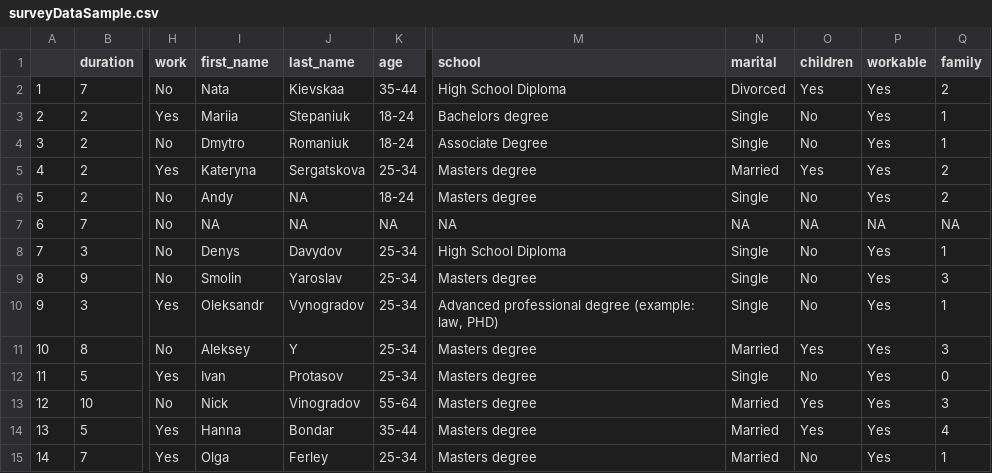
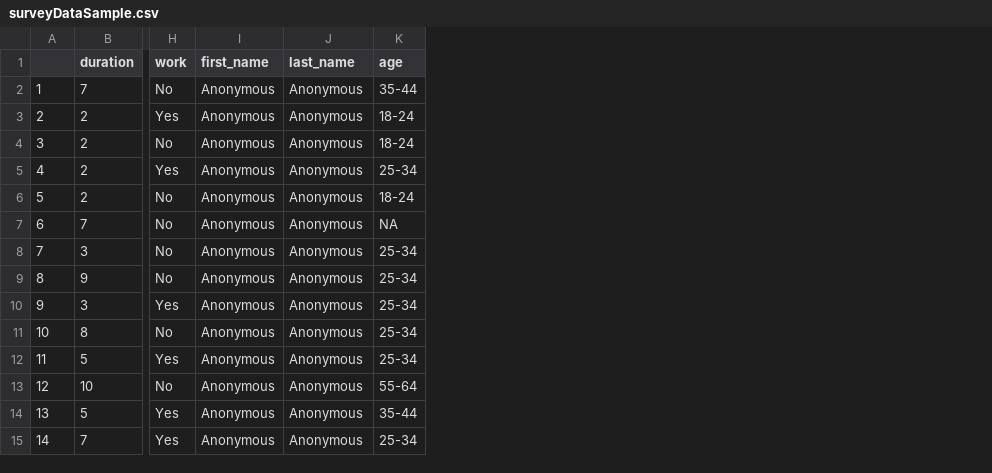
Before and after one commit to wuyueqz/cusw-spr19-winder, a CSV file: Assignment_3/PodilSurvey/data/surveyDataSample.csv, drawn as a sheet; only a part is shown, gaps mark what is left out; the diff covers the shown part only; the diff names each change by its address in the sheet, - before the commit and + after, or states it on an @@ line.

Commit message:
Change data privacy

```diff
--- a/Assignment_3/PodilSurvey/data/surveyDataSample.csv
+++ b/Assignment_3/PodilSurvey/data/surveyDataSample.csv
-column M (school), rows 2-15: High School Diploma | Bachelors degree | Associate Degree | Masters degree | Masters degree | NA | High School Diploma | Masters degree | Advanced professional degree (example: law, PHD) | Masters degree | Masters degree | Masters degree | Masters degree | Masters degree
-column N (marital), rows 2-15: Divorced | Single | Single | Married | Single | NA | Single | Single | Single | Married | Single | Married | Married | Married
-column O (children), rows 2-15: Yes | No | No | Yes | No | NA | No | No | No | Yes | No | Yes | Yes | No
-column P (workable), rows 2-15: Yes | Yes | Yes | Yes | Yes | NA | Yes | Yes | Yes | Yes | Yes | Yes | Yes | Yes
-column Q (family), rows 2-15: 2 | 1 | 1 | 2 | 2 | NA | 1 | 3 | 1 | 3 | 0 | 3 | 4 | 1
-I2 (first_name): Nata
+I2 (first_name): Anonymous
-J2 (last_name): Kievskaa
+J2 (last_name): Anonymous
-I3 (first_name): Mariia
+I3 (first_name): Anonymous
-J3 (last_name): Stepaniuk
+J3 (last_name): Anonymous
-I4 (first_name): Dmytro
+I4 (first_name): Anonymous
-J4 (last_name): Romaniuk
+J4 (last_name): Anonymous
-I5 (first_name): Kateryna
+I5 (first_name): Anonymous
-J5 (last_name): Sergatskova
+J5 (last_name): Anonymous
-I6 (first_name): Andy
+I6 (first_name): Anonymous
-J6:J7 (last_name): NA
+J6:J7 (last_name): Anonymous
-I7 (first_name): NA
+I7 (first_name): Anonymous
-I8 (first_name): Denys
+I8 (first_name): Anonymous
-J8 (last_name): Davydov
+J8 (last_name): Anonymous
-I9 (first_name): Smolin
+I9 (first_name): Anonymous
-J9 (last_name): Yaroslav
+J9 (last_name): Anonymous
-I10 (first_name): Oleksandr
+I10 (first_name): Anonymous
-J10 (last_name): Vynogradov
+J10 (last_name): Anonymous
-I11 (first_name): Aleksey
+I11 (first_name): Anonymous
-J11 (last_name): Y
+J11 (last_name): Anonymous
-I12 (first_name): Ivan
+I12 (first_name): Anonymous
-J12 (last_name): Protasov
+J12 (last_name): Anonymous
-I13 (first_name): Nick
+I13 (first_name): Anonymous
-J13 (last_name): Vinogradov
+J13 (last_name): Anonymous
-I14 (first_name): Hanna
+I14 (first_name): Anonymous
-J14 (last_name): Bondar
+J14 (last_name): Anonymous
-I15 (first_name): Olga
+I15 (first_name): Anonymous
-J15 (last_name): Ferley
+J15 (last_name): Anonymous
```
Also changed, not shown: 35 edited cells elsewhere in this file, 1 other file.
